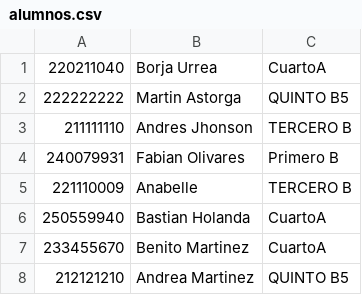
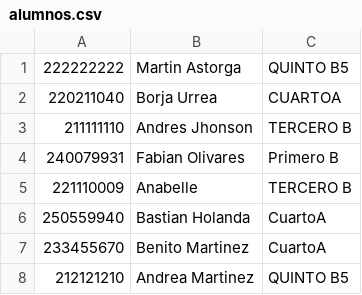
Before and after one commit to borja-urrea/SIAPROYECTO2, a CSV file: alumnos.csv, drawn as a sheet.

```diff
--- a/alumnos.csv
+++ b/alumnos.csv
@@ -1,3 +1,3 @@
-220211040,Borja Urrea,CuartoA
 222222222,Martin Astorga,QUINTO B5
+220211040,Borja Urrea,CUARTOA
 211111110,Andres Jhonson,TERCERO B
```
Also changed, not shown: asistencias.csv, 2 other files.
